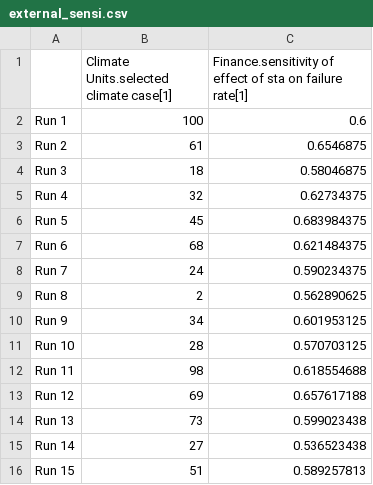
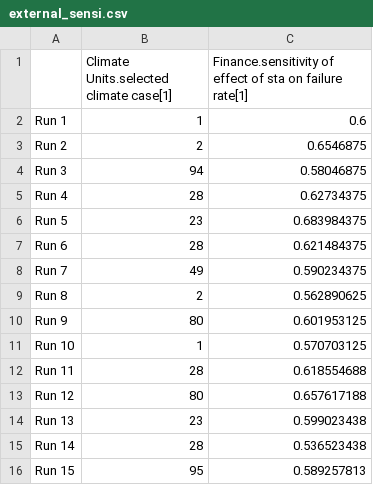
Before and after one commit to metno/WorldTransFRIDA, a CSV file: Data/external_sensi.csv, drawn as a sheet.

Commit message:
put back old sensi parms (which are invalid with the new structure) this analysis has to be redone anyway

```diff
--- a/Data/external_sensi.csv
+++ b/Data/external_sensi.csv
@@ -1,16 +1,16 @@
 ,Climate Units.selected climate case[1],Finance.sensitivity of effect of sta on failure rate[1]
-Run 1,100,0.6
-Run 2,61,0.6546875
-Run 3,18,0.58046875
-Run 4,32,0.62734375
-Run 5,45,0.683984375
-Run 6,68,0.621484375
-Run 7,24,0.590234375
+Run 1,1,0.6
+Run 2,2,0.6546875
+Run 3,94,0.58046875
+Run 4,28,0.62734375
+Run 5,23,0.683984375
+Run 6,28,0.621484375
+Run 7,49,0.590234375
 Run 8,2,0.562890625
-Run 9,34,0.601953125
-Run 10,28,0.570703125
-Run 11,98,0.618554688
-Run 12,69,0.657617188
-Run 13,73,0.599023438
-Run 14,27,0.536523438
-Run 15,51,0.589257813
+Run 9,80,0.601953125
+Run 10,1,0.570703125
+Run 11,28,0.618554688
+Run 12,80,0.657617188
+Run 13,23,0.599023438
+Run 14,28,0.536523438
+Run 15,95,0.589257813
```
